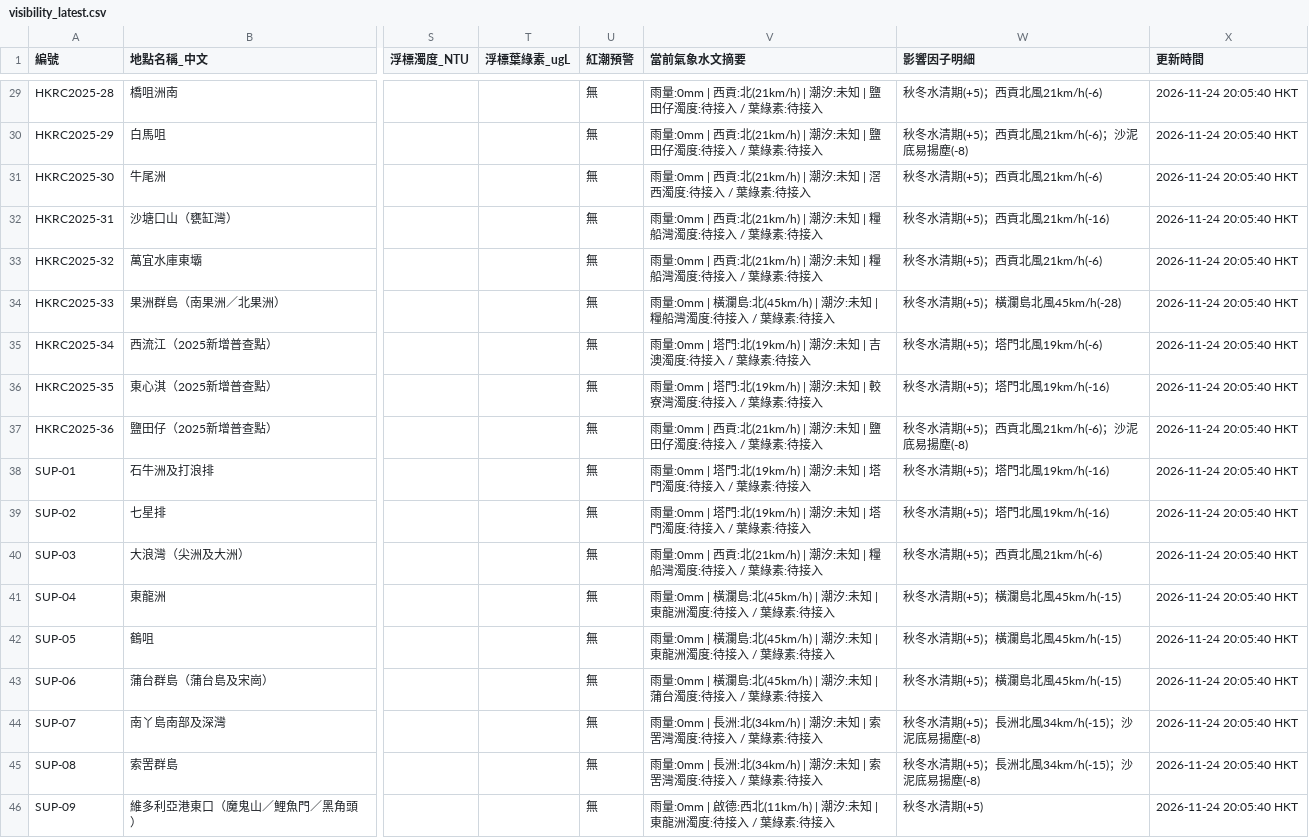
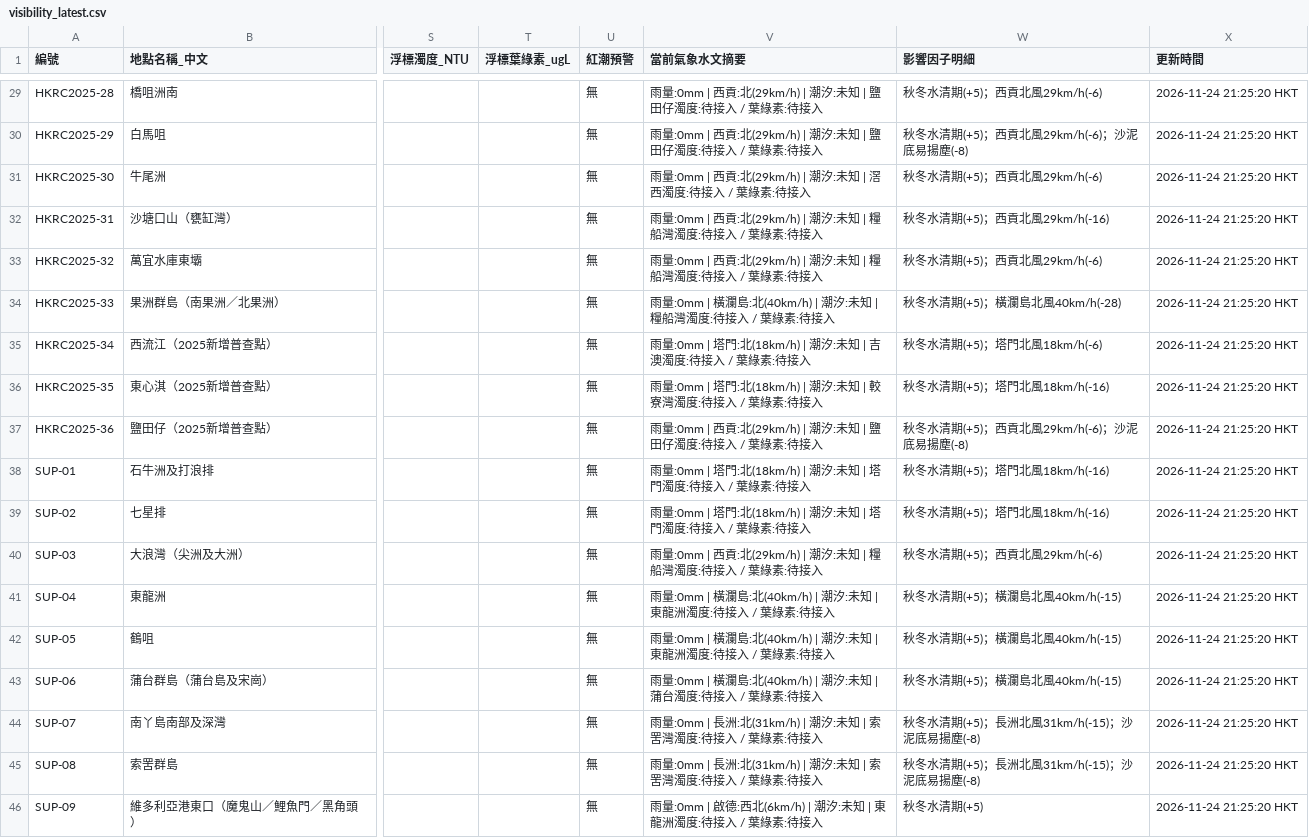
Before and after one commit to chanswc-sys/hk-dive-visibility-api, a CSV file: visibility_latest.csv, drawn as a sheet; only a part is shown, gaps mark what is left out; the diff covers the shown part only; the diff names each change by its address in the sheet, - before the commit and + after, or states it on an @@ line.

```diff
--- a/visibility_latest.csv
+++ b/visibility_latest.csv
-V29:V30 (當前氣象水文摘要): …西貢:北(21km/h) | 潮汐:…
+V29:V30 (當前氣象水文摘要): …西貢:北(29km/h) | 潮汐:…
-W29 (影響因子明細): 秋冬水清期(+5)；西貢北風21km/h(-6)
+W29 (影響因子明細): 秋冬水清期(+5)；西貢北風29km/h(-6)
-X29:X46 (更新時間): 2026-11-24 20:05:40 HKT
+X29:X46 (更新時間): 2026-11-24 21:25:20 HKT
-W30 (影響因子明細): 秋冬水清期(+5)；西貢北風21km/h(-6)；沙泥底易揚塵(-8)
+W30 (影響因子明細): 秋冬水清期(+5)；西貢北風29km/h(-6)；沙泥底易揚塵(-8)
-V31 (當前氣象水文摘要): …西貢:北(21km/h) | 潮汐:…
+V31 (當前氣象水文摘要): …西貢:北(29km/h) | 潮汐:…
-W31 (影響因子明細): 秋冬水清期(+5)；西貢北風21km/h(-6)
+W31 (影響因子明細): 秋冬水清期(+5)；西貢北風29km/h(-6)
-V32:V33 (當前氣象水文摘要): …西貢:北(21km/h) | 潮汐:…
+V32:V33 (當前氣象水文摘要): …西貢:北(29km/h) | 潮汐:…
-W32 (影響因子明細): 秋冬水清期(+5)；西貢北風21km/h(-16)
+W32 (影響因子明細): 秋冬水清期(+5)；西貢北風29km/h(-16)
-W33 (影響因子明細): 秋冬水清期(+5)；西貢北風21km/h(-6)
+W33 (影響因子明細): 秋冬水清期(+5)；西貢北風29km/h(-6)
-V34 (當前氣象水文摘要): …瀾島:北(45km/h) | 潮汐:…
+V34 (當前氣象水文摘要): …瀾島:北(40km/h) | 潮汐:…
-W34 (影響因子明細): 秋冬水清期(+5)；橫瀾島北風45km/h(-28)
+W34 (影響因子明細): 秋冬水清期(+5)；橫瀾島北風40km/h(-28)
-V35 (當前氣象水文摘要): …塔門:北(19km/h) | 潮汐:…
+V35 (當前氣象水文摘要): …塔門:北(18km/h) | 潮汐:…
-W35 (影響因子明細): 秋冬水清期(+5)；塔門北風19km/h(-6)
+W35 (影響因子明細): 秋冬水清期(+5)；塔門北風18km/h(-6)
-V36 (當前氣象水文摘要): …塔門:北(19km/h) | 潮汐:…
+V36 (當前氣象水文摘要): …塔門:北(18km/h) | 潮汐:…
-W36 (影響因子明細): 秋冬水清期(+5)；塔門北風19km/h(-16)
+W36 (影響因子明細): 秋冬水清期(+5)；塔門北風18km/h(-16)
-V37 (當前氣象水文摘要): …西貢:北(21km/h) | 潮汐:…
+V37 (當前氣象水文摘要): …西貢:北(29km/h) | 潮汐:…
-W37 (影響因子明細): 秋冬水清期(+5)；西貢北風21km/h(-6)；沙泥底易揚塵(-8)
+W37 (影響因子明細): 秋冬水清期(+5)；西貢北風29km/h(-6)；沙泥底易揚塵(-8)
-V38:V39 (當前氣象水文摘要): …塔門:北(19km/h) | 潮汐:…
+V38:V39 (當前氣象水文摘要): …塔門:北(18km/h) | 潮汐:…
-W38:W39 (影響因子明細): 秋冬水清期(+5)；塔門北風19km/h(-16)
+W38:W39 (影響因子明細): 秋冬水清期(+5)；塔門北風18km/h(-16)
-V40 (當前氣象水文摘要): …西貢:北(21km/h) | 潮汐:…
+V40 (當前氣象水文摘要): …西貢:北(29km/h) | 潮汐:…
-W40 (影響因子明細): 秋冬水清期(+5)；西貢北風21km/h(-6)
+W40 (影響因子明細): 秋冬水清期(+5)；西貢北風29km/h(-6)
-V41:V42 (當前氣象水文摘要): …瀾島:北(45km/h) | 潮汐:…
+V41:V42 (當前氣象水文摘要): …瀾島:北(40km/h) | 潮汐:…
-W41:W43 (影響因子明細): 秋冬水清期(+5)；橫瀾島北風45km/h(-15)
+W41:W43 (影響因子明細): 秋冬水清期(+5)；橫瀾島北風40km/h(-15)
-V43 (當前氣象水文摘要): …瀾島:北(45km/h) | 潮汐:…
+V43 (當前氣象水文摘要): …瀾島:北(40km/h) | 潮汐:…
-V44:V45 (當前氣象水文摘要): …長洲:北(34km/h) | 潮汐:…
+V44:V45 (當前氣象水文摘要): …長洲:北(31km/h) | 潮汐:…
-W44:W45 (影響因子明細): 秋冬水清期(+5)；長洲北風34km/h(-15)；沙泥底易揚塵(-8)
+W44:W45 (影響因子明細): 秋冬水清期(+5)；長洲北風31km/h(-15)；沙泥底易揚塵(-8)
-V46 (當前氣象水文摘要): …德:西北(11km/h) | 潮汐:…
+V46 (當前氣象水文摘要): …德:西北(6km/h) | 潮汐:…
```
Also changed, not shown: 81 edited cells elsewhere in this file, dive_sites_visibility_latest.csv, 2 other files.
